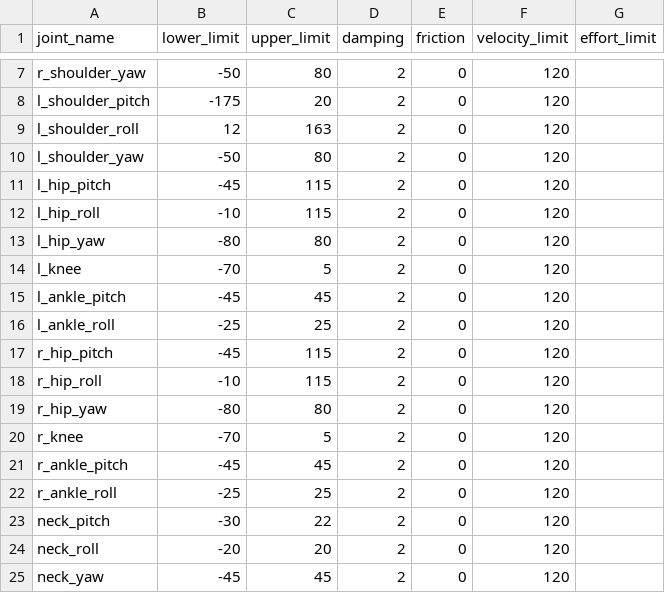
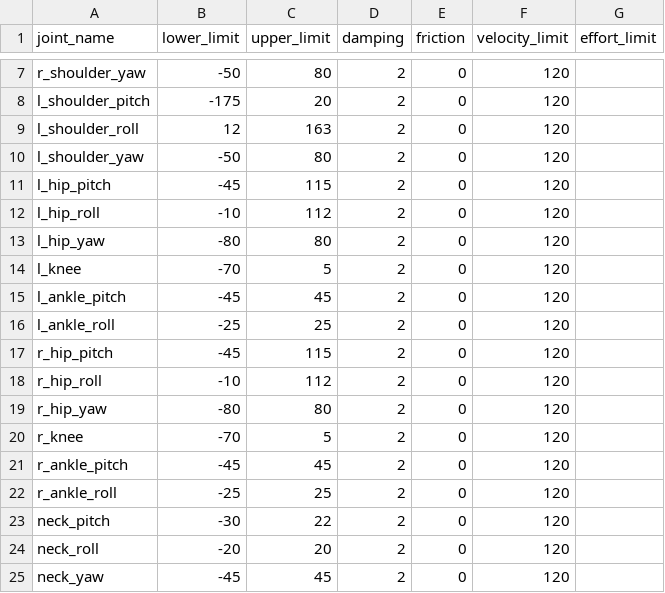
Before and after one commit to robotology/icub-models-generator, a CSV file: simmechanics/data/icub3/ICUB_3_joint_all_parameters.csv, drawn as a sheet; only a part is shown, gaps mark what is left out.

Commit message:
iCub3: Decrease limit of hip roll after installation of hard stop on robot (#224)

```diff
--- a/simmechanics/data/icub3/ICUB_3_joint_all_parameters.csv
+++ b/simmechanics/data/icub3/ICUB_3_joint_all_parameters.csv
@@ -11,3 +11,3 @@ l_shoulder_yaw,-50,80,2,0,120,
 l_hip_pitch,-45,115,2,0,120,
-l_hip_roll,-10,115,2,0,120,
+l_hip_roll,-10,112,2,0,120,
 l_hip_yaw,-80,80,2,0,120,
@@ -17,3 +17,3 @@ l_ankle_roll,-25,25,2,0,120,
 r_hip_pitch,-45,115,2,0,120,
-r_hip_roll,-10,115,2,0,120,
+r_hip_roll,-10,112,2,0,120,
 r_hip_yaw,-80,80,2,0,120,
```
Also changed, not shown: 2 other files.
